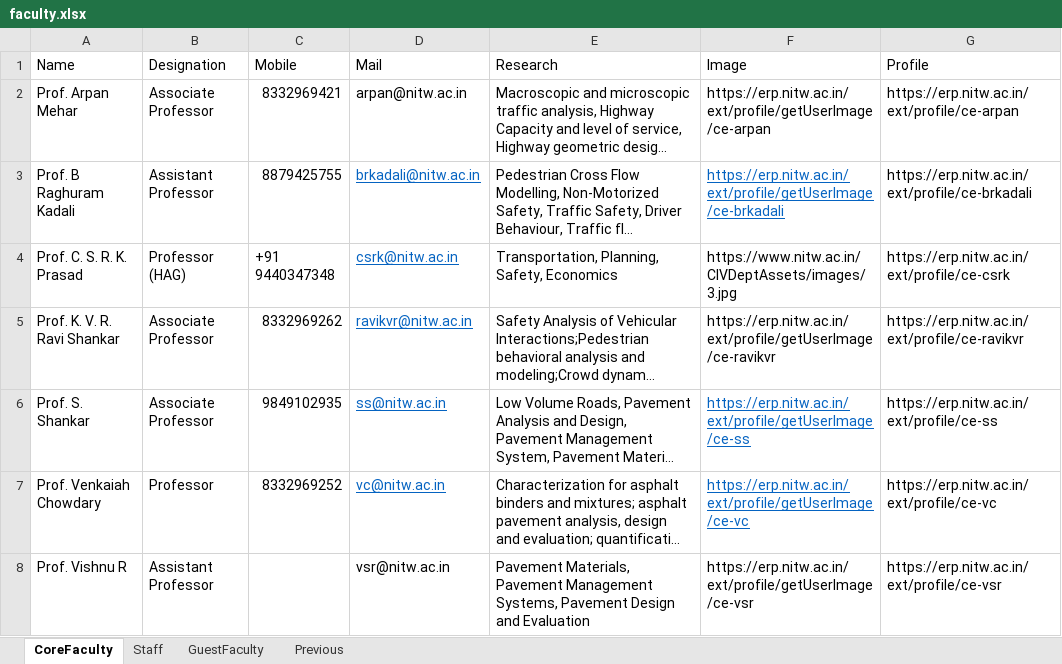
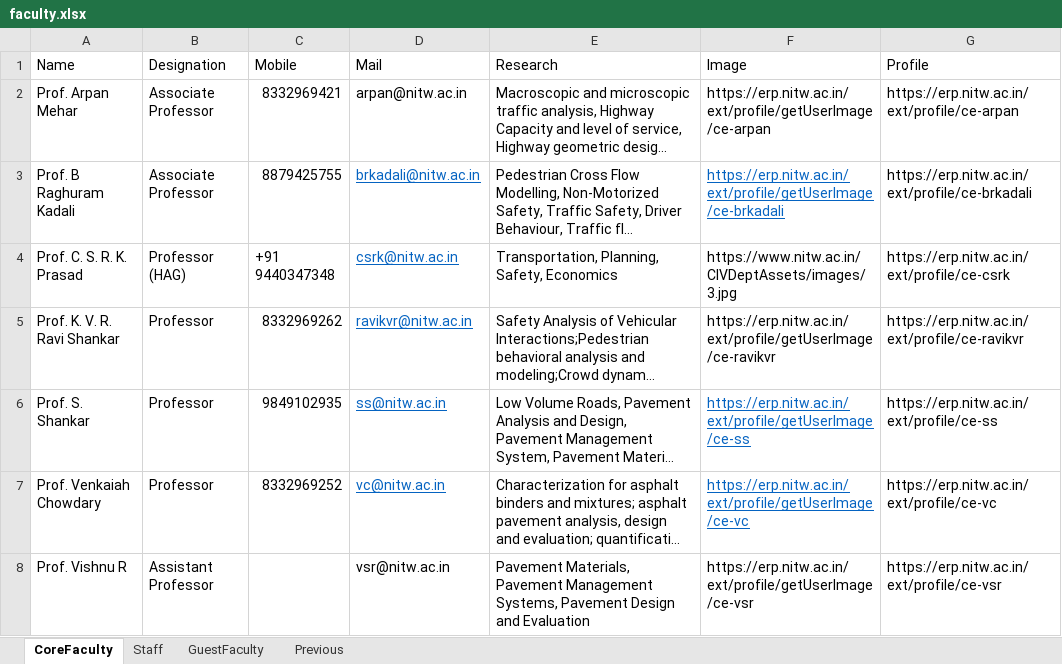
Before and after one commit to varun8074/NITW-Transportation-Division, an Excel workbook: excels/faculty.xlsx, sheet CoreFaculty, drawn as a sheet; long unchanged cells end in …; values as stored, in another font and other column widths than the file's, no borders; the diff names each change by its address in the sheet, - before the commit and + after, or states it on an @@ line.

Commit message:
updated faculty designation, social media animation

```diff
--- a/excels/faculty.xlsx (sheet CoreFaculty)
+++ b/excels/faculty.xlsx (sheet CoreFaculty)
-B3 (Designation): Assistant Professor
+B3 (Designation): Associate Professor
-B5:B6 (Designation): Associate Professor
+B5:B6 (Designation): Professor
```
Also changed, not shown: 1 other file.
